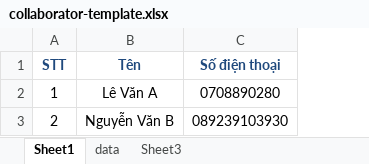
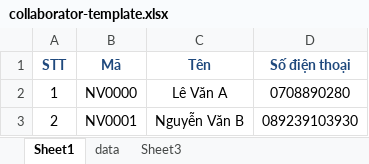
Before and after one commit to diepmyduong/binance-trading-bot, an Excel workbook: public/templates/collaborator-template.xlsx, sheet Sheet1, drawn as a sheet; values as stored, in another font and other column widths than the file's, no borders; the diff names each change by its address in the sheet, - before the commit and + after, or states it on an @@ line.

```diff
--- a/public/templates/collaborator-template.xlsx (sheet Sheet1)
+++ b/public/templates/collaborator-template.xlsx (sheet Sheet1)
+column B (Mã), rows 2-3: NV0000 | NV0001
```
Also changed, not shown: 15 other files.
